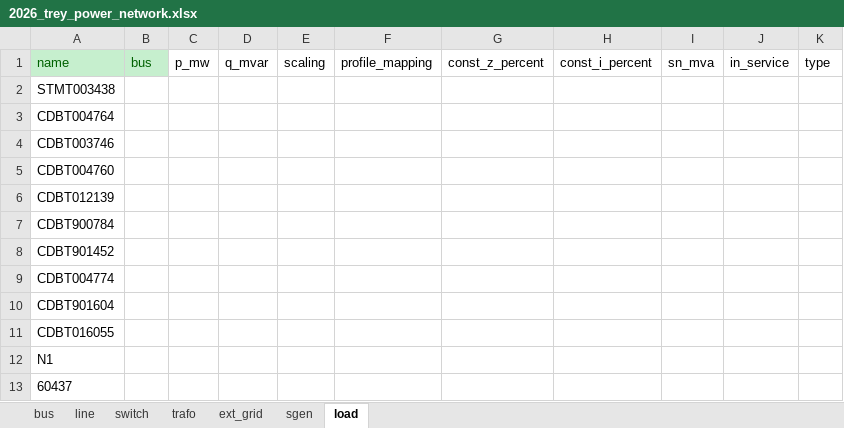
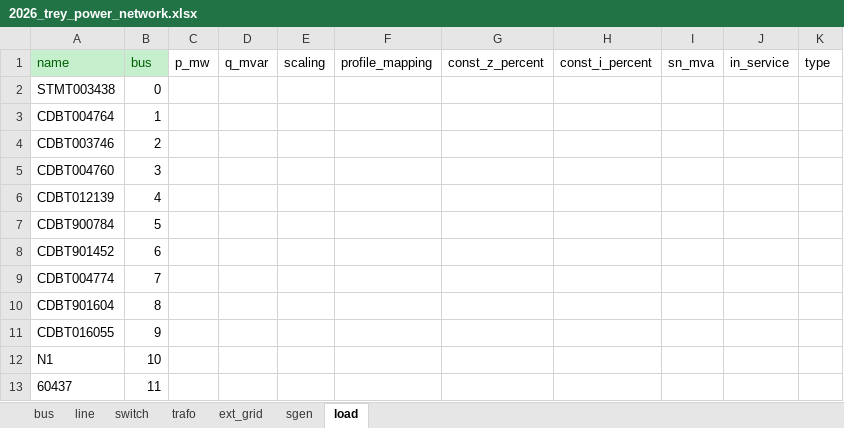
Before and after one commit to enzo-conod/rhtlab_2026_ECD, an Excel workbook: Personal_folder/mini-projet-trey/annexes/2026_trey_power_network.xlsx, sheet load, drawn as a sheet; values as stored, in another font and other column widths than the file's, no borders; the diff names each change by its address in the sheet, - before the commit and + after, or states it on an @@ line.

```diff
--- a/Personal_folder/mini-projet-trey/annexes/2026_trey_power_network.xlsx (sheet load)
+++ b/Personal_folder/mini-projet-trey/annexes/2026_trey_power_network.xlsx (sheet load)
-B2 (bus): (empty)
+B2 (bus): 0
-B3 (bus): (empty)
+B3 (bus): 1
-B4 (bus): (empty)
+B4 (bus): 2
-B5 (bus): (empty)
+B5 (bus): 3
-B6 (bus): (empty)
+B6 (bus): 4
-B7 (bus): (empty)
+B7 (bus): 5
-B8 (bus): (empty)
+B8 (bus): 6
-B9 (bus): (empty)
+B9 (bus): 7
-B10 (bus): (empty)
+B10 (bus): 8
-B11 (bus): (empty)
+B11 (bus): 9
-B12 (bus): (empty)
+B12 (bus): 10
-B13 (bus): (empty)
+B13 (bus): 11
```
Also changed, not shown: sheet bus, 1 other file.
